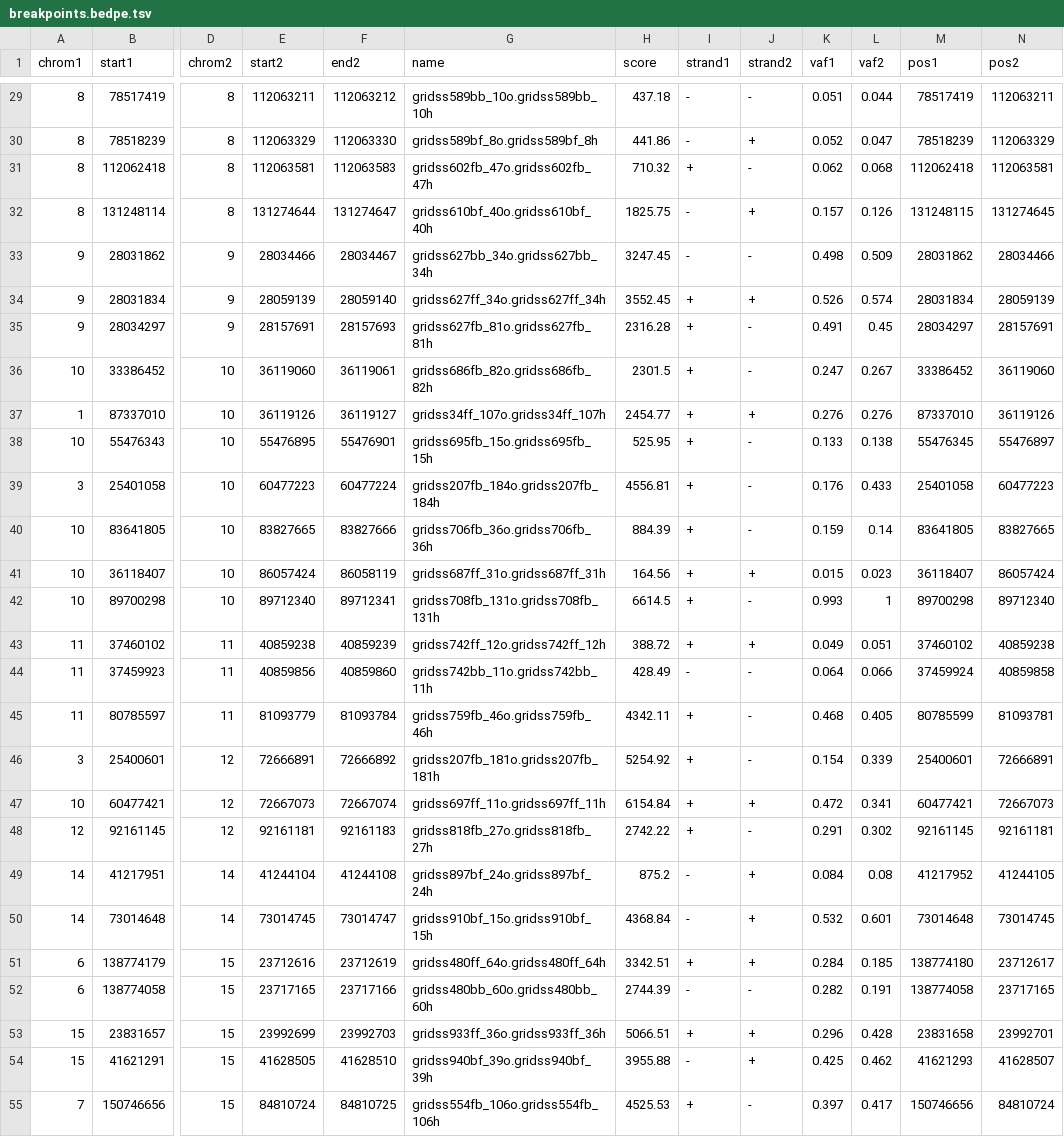
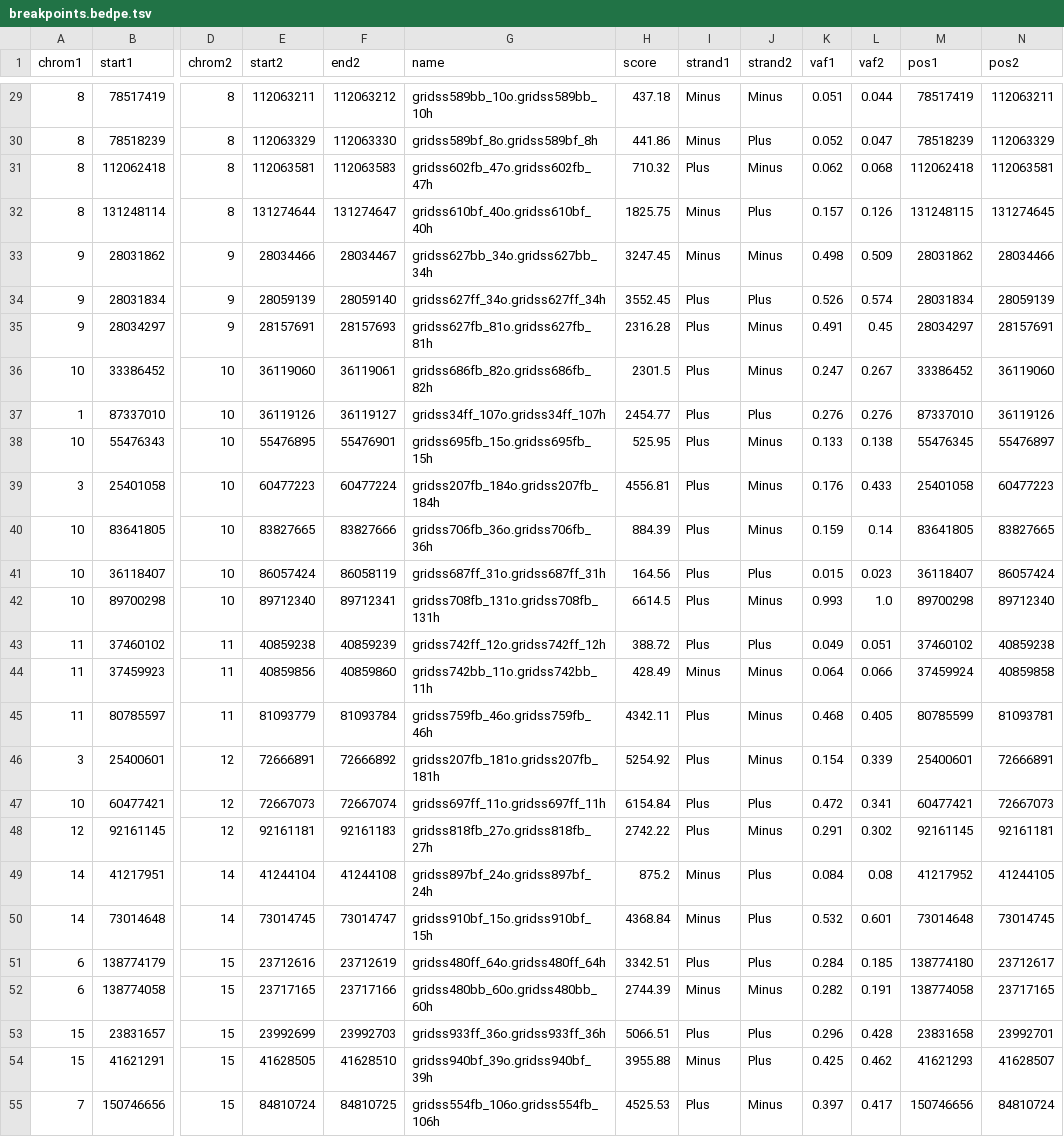
Before and after one commit to selkamand/bioprep, a TSV file: testfiles/standardised/breakpoints.bedpe.tsv, drawn as a sheet; only a part is shown, gaps mark what is left out; the diff covers the shown part only; the diff names each change by its address in the sheet, - before the commit and + after, or states it on an @@ line.

```diff
--- a/testfiles/standardised/breakpoints.bedpe.tsv
+++ b/testfiles/standardised/breakpoints.bedpe.tsv
-I29:I30 (strand1): -
+I29:I30 (strand1): Minus
-J29 (strand2): -
+J29 (strand2): Minus
-J30 (strand2): +
+J30 (strand2): Plus
-I31 (strand1): +
+I31 (strand1): Plus
-J31 (strand2): -
+J31 (strand2): Minus
-I32:I33 (strand1): -
+I32:I33 (strand1): Minus
-J32 (strand2): +
+J32 (strand2): Plus
-J33 (strand2): -
+J33 (strand2): Minus
-I34:I43 (strand1): +
+I34:I43 (strand1): Plus
-J34 (strand2): +
+J34 (strand2): Plus
-J35:J36 (strand2): -
+J35:J36 (strand2): Minus
-J37 (strand2): +
+J37 (strand2): Plus
-J38:J40 (strand2): -
+J38:J40 (strand2): Minus
-J41 (strand2): +
+J41 (strand2): Plus
-J42 (strand2): -
+J42 (strand2): Minus
-L42 (vaf2): 1
+L42 (vaf2): 1.0
-J43 (strand2): +
+J43 (strand2): Plus
-I44 (strand1): -
+I44 (strand1): Minus
-J44:J46 (strand2): -
+J44:J46 (strand2): Minus
-I45:I48 (strand1): +
+I45:I48 (strand1): Plus
-J47 (strand2): +
+J47 (strand2): Plus
-J48 (strand2): -
+J48 (strand2): Minus
-I49:I50 (strand1): -
+I49:I50 (strand1): Minus
-J49:J51 (strand2): +
+J49:J51 (strand2): Plus
-I51 (strand1): +
+I51 (strand1): Plus
-I52 (strand1): -
+I52 (strand1): Minus
-J52 (strand2): -
+J52 (strand2): Minus
-I53 (strand1): +
+I53 (strand1): Plus
-J53:J54 (strand2): +
+J53:J54 (strand2): Plus
-I54 (strand1): -
+I54 (strand1): Minus
-I55 (strand1): +
+I55 (strand1): Plus
-J55 (strand2): -
+J55 (strand2): Minus
```
Also changed, not shown: 98 edited cells elsewhere in this file, testfiles/standardised/breakends.tsv, 7 other files.
